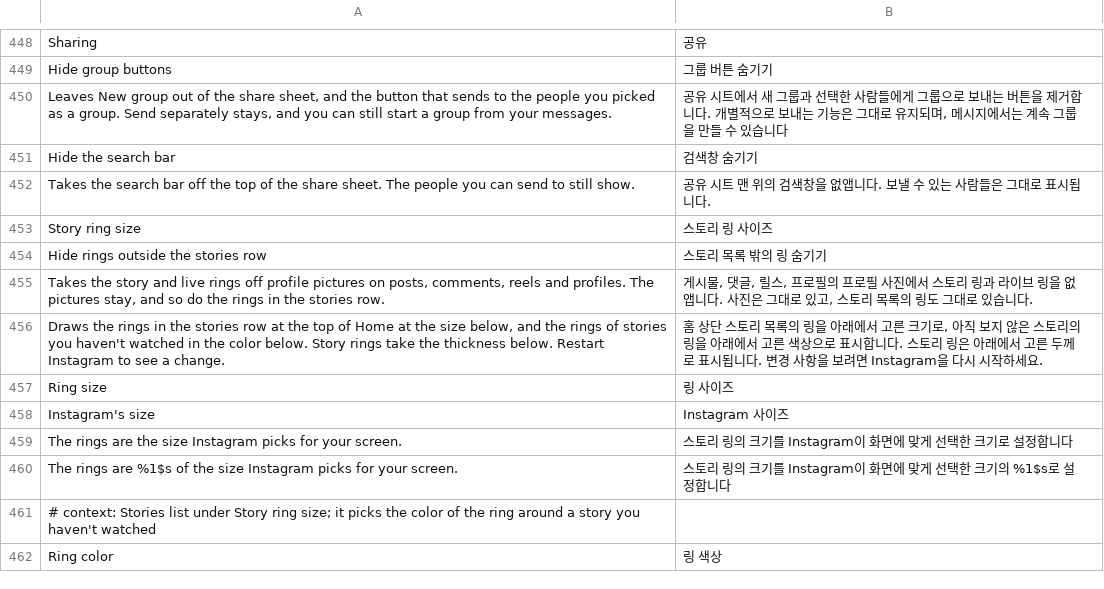
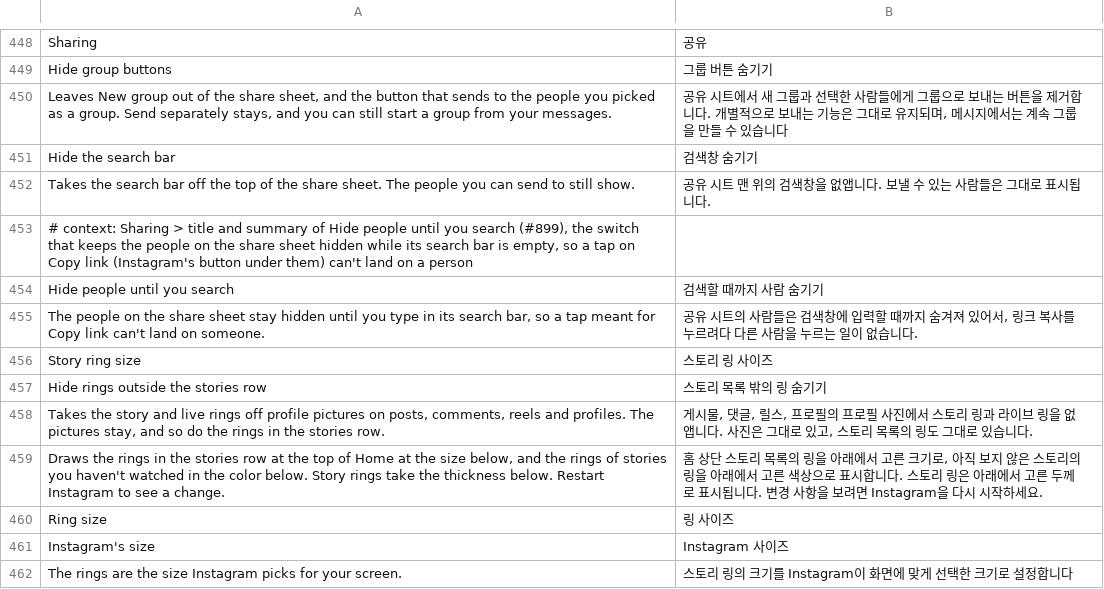
Before and after one commit to SysAdminDoc/HushGram, a TSV file: extensions/shared/library/src/main/l10n/ko.tsv, drawn as a sheet; only a part is shown, gaps mark what is left out; the shorter side is filled out with more unchanged rows.

```diff
--- a/extensions/shared/library/src/main/l10n/ko.tsv
+++ b/extensions/shared/library/src/main/l10n/ko.tsv
@@ -452,2 +452,5 @@ Hide the search bar	검색창 숨기기
 Takes the search bar off the top of the share sheet. The people you can send to still show.	공유 시트 맨 위의 검색창을 없앱니다. 보낼 수 있는 사람들은 그대로 표시됩니다.
+# context: Sharing > title and summary of Hide people until you search (#899), the switch that keeps the people on the share sheet hidden while its search bar is empty, so a tap on Copy link (Instagram's button under them) can't land on a person
+Hide people until you search	검색할 때까지 사람 숨기기
+The people on the share sheet stay hidden until you type in its search bar, so a tap meant for Copy link can't land on someone.	공유 시트의 사람들은 검색창에 입력할 때까지 숨겨져 있어서, 링크 복사를 누르려다 다른 사람을 누르는 일이 없습니다.
 Story ring size	스토리 링 사이즈
```
Also changed, not shown: extensions/shared/library/src/main/l10n/ar.tsv, extensions/shared/library/src/main/l10n/it.tsv, 21 other files.
